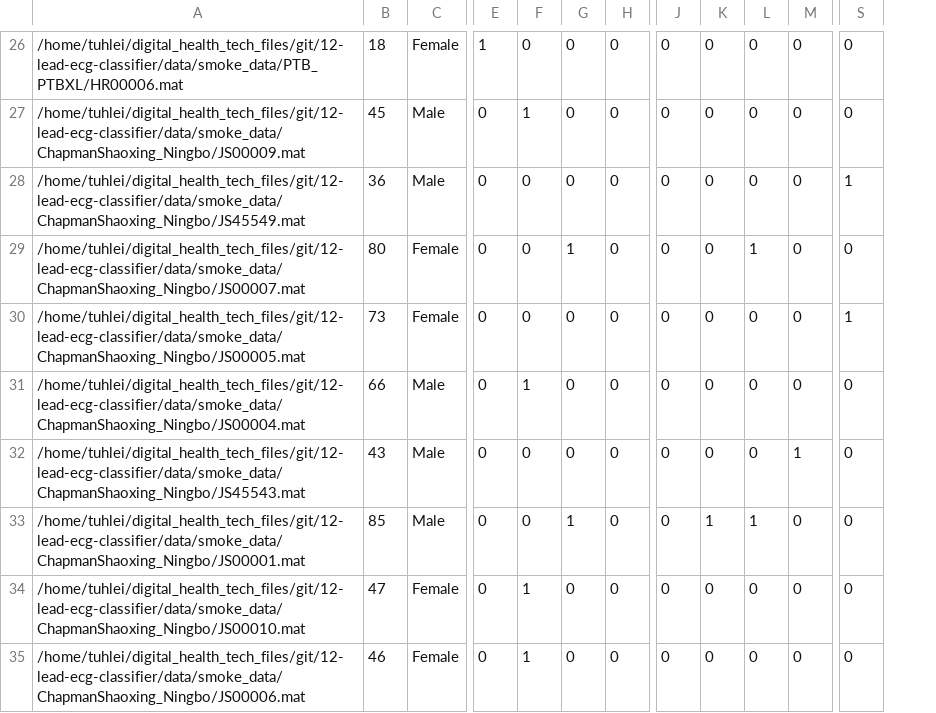
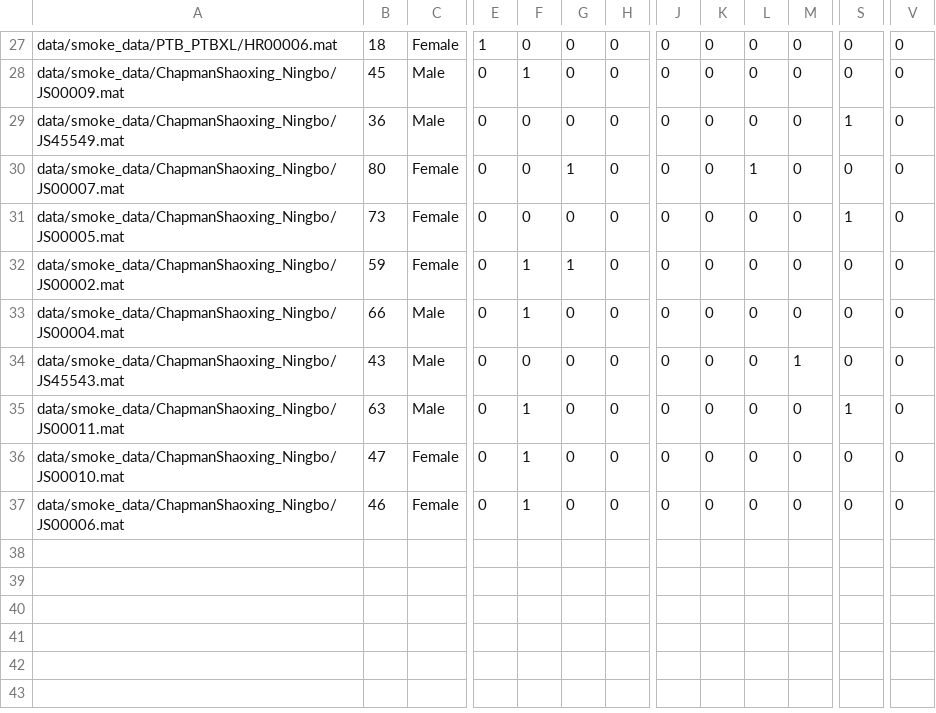
Before and after one commit to tuijalei/12-lead-ecg-classifier, a CSV file: data/split_csvs/stratified_smoke/train_split_1_3.csv, drawn as a sheet; only a part is shown, gaps mark what is left out; removed rows and columns are numbered as before the commit, all else as after; rows hold the shown columns only; the diff covers the shown part only; the diff names each change by its address in the sheet, - before the commit and + after, or states it on an @@ line.

```diff
--- a/data/split_csvs/stratified_smoke/train_split_1_3.csv
+++ b/data/split_csvs/stratified_smoke/train_split_1_3.csv
-column A, rows 26-35: /home/tuhlei/digital_health_tech_files/git/12-lead-ecg-classifier/data/smoke_data/PTB_PTBXL/HR00006.mat | /home/tuhlei/digital_health_tech_files/git/12-lead-ecg-classifier/data/smoke_data/ChapmanShaoxing_Ningbo/JS00009.mat | /home/tuhlei/digital_health_tech_files/git/12-lead-ecg-classifier/data/smoke_data/ChapmanShaoxing_Ningbo/JS45549.mat | /home/tuhlei/digital_health_tech_files/git/12-lead-ecg-classifier/data/smoke_data/ChapmanShaoxing_Ningbo/JS00007.mat | /home/tuhlei/digital_health_tech_files/git/12-lead-ecg-classifier/data/smoke_data/ChapmanShaoxing_Ningbo/JS00005.mat | /home/tuhlei/digital_health_tech_files/git/12-lead-ecg-classifier/data/smoke_data/ChapmanShaoxing_Ningbo/JS00004.mat | /home/tuhlei/digital_health_tech_files/git/12-lead-ecg-classifier/data/smoke_data/ChapmanShaoxing_Ningbo/JS45543.mat | /home/tuhlei/digital_health_tech_files/git/12-lead-ecg-classifier/data/smoke_data/ChapmanShaoxing_Ningbo/JS00001.mat | /home/tuhlei/digital_health_tech_files/git/12-lead-ecg-classifier/data/smoke_data/ChapmanShaoxing_Ningbo/JS00010.mat | /home/tuhlei/digital_health_tech_files/git/12-lead-ecg-classifier/data/smoke_data/ChapmanShaoxing_Ningbo/JS00006.mat
+column A, rows 27-31: data/smoke_data/PTB_PTBXL/HR00006.mat | data/smoke_data/ChapmanShaoxing_Ningbo/JS00009.mat | data/smoke_data/ChapmanShaoxing_Ningbo/JS45549.mat | data/smoke_data/ChapmanShaoxing_Ningbo/JS00007.mat | data/smoke_data/ChapmanShaoxing_Ningbo/JS00005.mat; rows 33-37: data/smoke_data/ChapmanShaoxing_Ningbo/JS00004.mat | data/smoke_data/ChapmanShaoxing_Ningbo/JS45543.mat | data/smoke_data/ChapmanShaoxing_Ningbo/JS00011.mat | data/smoke_data/ChapmanShaoxing_Ningbo/JS00010.mat | data/smoke_data/ChapmanShaoxing_Ningbo/JS00006.mat
+column V, rows 27-31: all 0; rows 33-37: all 0
+row 32: data/smoke_data/ChapmanShaoxing_Ningbo/JS00002.mat | 59 | Female | 0 | 1 | 1 | 0 | 0 | 0 | 0 | 0 | 0 | 0
-B35: 85
+B35: 63
-F35: 0
+F35: 1
-G35: 1
+G35: 0
-K35: 1
+K35: 0
-L35: 1
+L35: 0
-S35: 0
+S35: 1
```
Also changed, not shown: 4 added rows, 3 removed rows and 8 edited cells elsewhere in this file, data/split_csvs/stratified_smoke/train_split_1_1.csv, data/split_csvs/stratified_smoke/train_split_1_2.csv, 45 other files.
